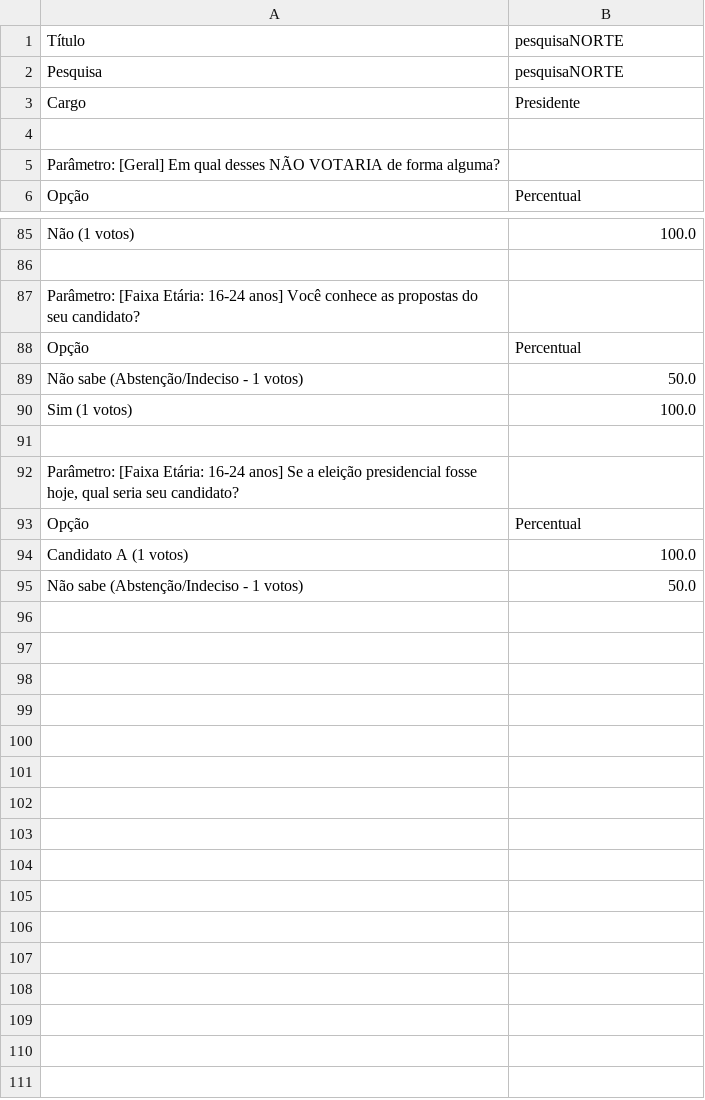
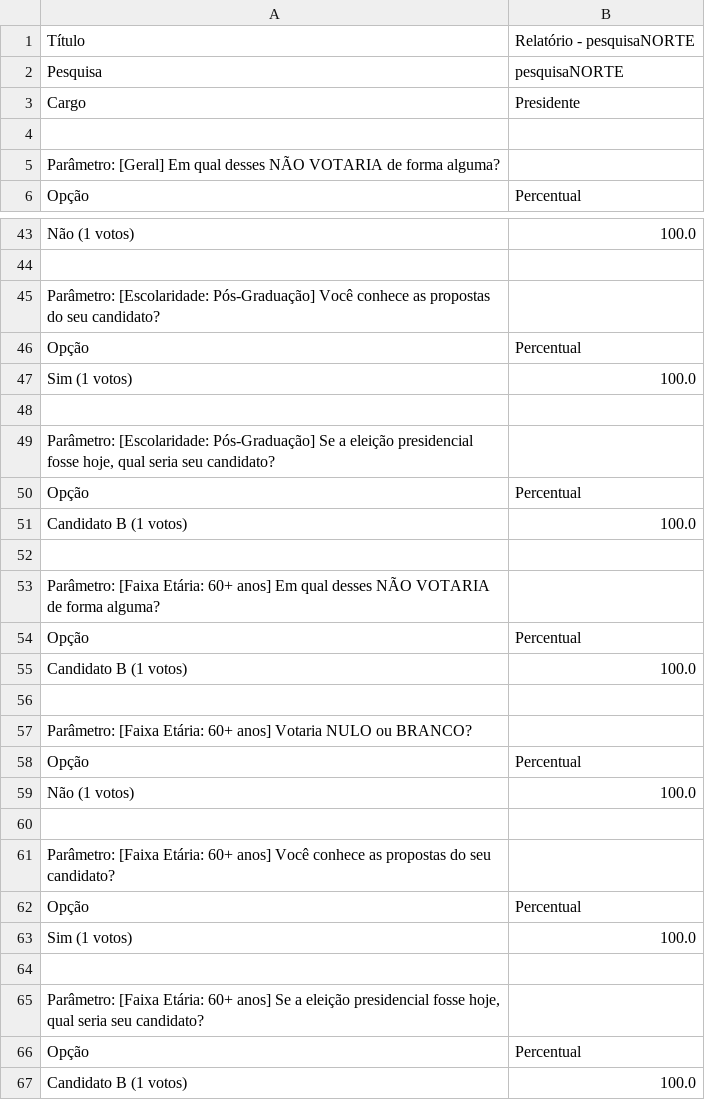
Before and after one commit to perasjoao/Trabalho-TP1-2026.2, a CSV file: dados/relatorios/relatorio_123.csv, drawn as a sheet; only a part is shown, gaps mark what is left out; the diff covers the shown part only.

```diff
--- a/dados/relatorios/relatorio_123.csv
+++ b/dados/relatorios/relatorio_123.csv
@@ -1,2 +1,2 @@
-Título;pesquisaNORTE
+Título;Relatório - pesquisaNORTE
 Pesquisa;pesquisaNORTE
@@ -86,10 +44,24 @@ Não (1 votos);100.0
 
-Parâmetro: [Faixa Etária: 16-24 anos] Você conhece as propostas do seu candidato?
+Parâmetro: [Escolaridade: Pós-Graduação] Você conhece as propostas do seu candidato?
 Opção;Percentual
-Não sabe (Abstenção/Indeciso - 1 votos);50.0
 Sim (1 votos);100.0
 
-Parâmetro: [Faixa Etária: 16-24 anos] Se a eleição presidencial fosse hoje, qual seria seu candidato?
+Parâmetro: [Escolaridade: Pós-Graduação] Se a eleição presidencial fosse hoje, qual seria seu candidato?
 Opção;Percentual
-Candidato A (1 votos);100.0
-Não sabe (Abstenção/Indeciso - 1 votos);50.0
+Candidato B (1 votos);100.0
+
+Parâmetro: [Faixa Etária: 60+ anos] Em qual desses NÃO VOTARIA de forma alguma?
+Opção;Percentual
+Candidato B (1 votos);100.0
+
+Parâmetro: [Faixa Etária: 60+ anos] Votaria NULO ou BRANCO?
+Opção;Percentual
+Não (1 votos);100.0
+
+Parâmetro: [Faixa Etária: 60+ anos] Você conhece as propostas do seu candidato?
+Opção;Percentual
+Sim (1 votos);100.0
+
+Parâmetro: [Faixa Etária: 60+ anos] Se a eleição presidencial fosse hoje, qual seria seu candidato?
+Opção;Percentual
+Candidato B (1 votos);100.0
```
Also changed, not shown: 36 removed rows and 11 edited cells elsewhere in this file, dados/relatorios/relatorio_1.csv, 3 other files.
